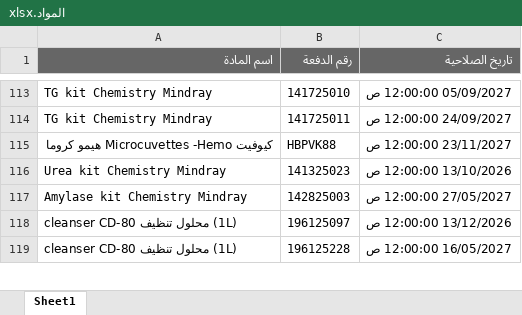
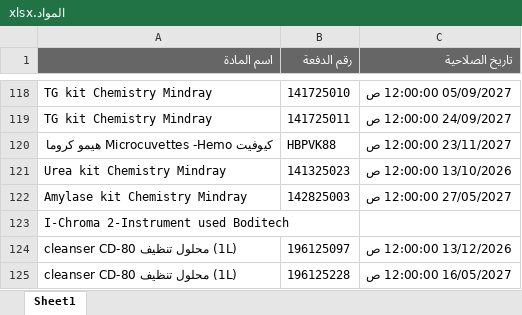
Before and after one commit to abdallawolf92/expiry-check, an Excel workbook: المواد.xlsx, sheet Sheet1, drawn as a sheet; only a part is shown, gaps mark what is left out; values as stored, in another font and other column widths than the file's, no borders; the diff covers the shown part only; the diff names each change by its address in the sheet, - before the commit and + after, or states it on an @@ line.

```diff
--- a/المواد.xlsx (sheet Sheet1)
+++ b/المواد.xlsx (sheet Sheet1)
+row 123: I-Chroma 2-Instrument used Boditech
```
Also changed, not shown: 12 added rows and 2 removed rows elsewhere in this sheet.
